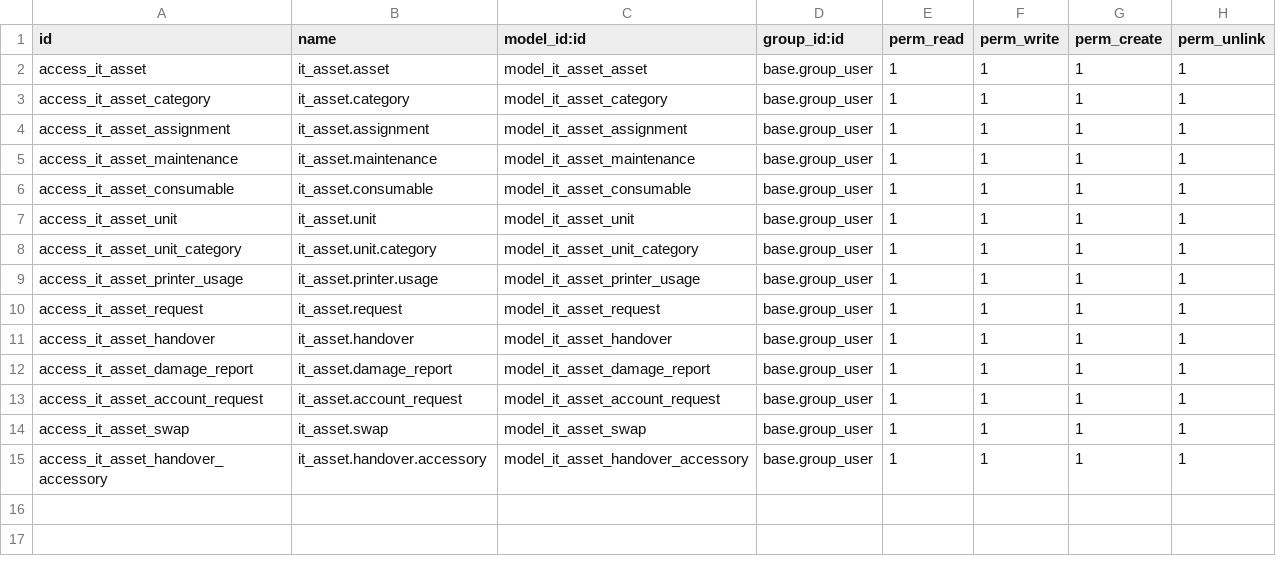
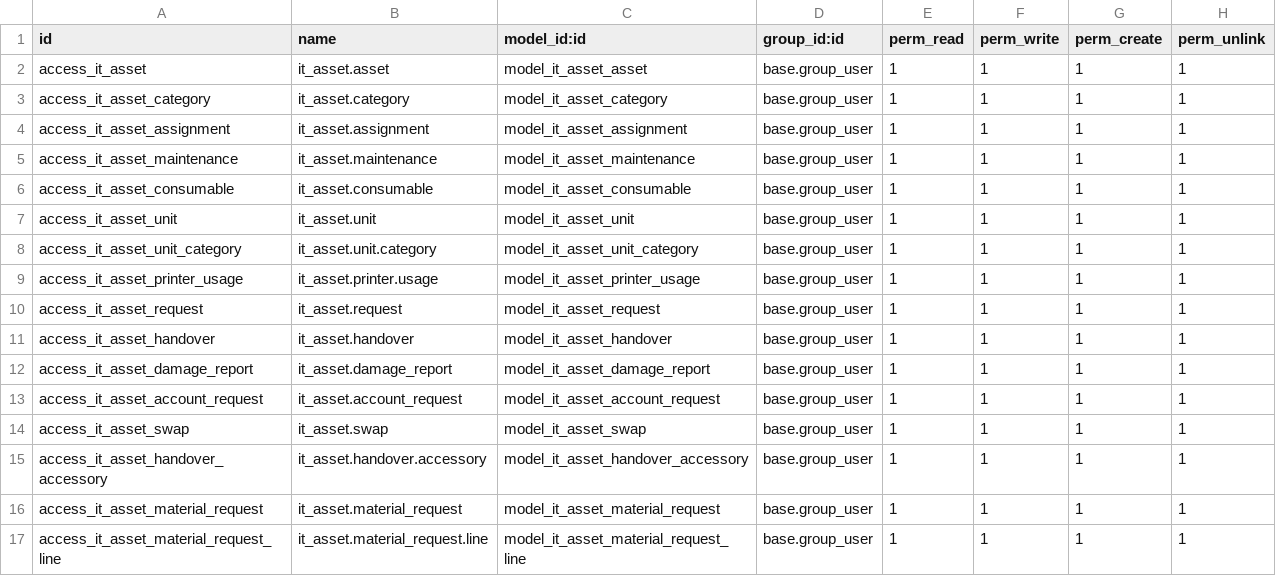
Before and after one commit to asfah21/odoo, a CSV file: addons/it_asset/security/ir.model.access.csv, drawn as a sheet; the diff names each change by its address in the sheet, - before the commit and + after, or states it on an @@ line.

Commit message:
[UPDATED] Add Material Request feature

```diff
--- a/addons/it_asset/security/ir.model.access.csv
+++ b/addons/it_asset/security/ir.model.access.csv
+row 16: access_it_asset_material_request | it_asset.material_request | model_it_asset_material_request | base.group_user | 1 | 1 | 1 | 1
+row 17: access_it_asset_material_request_line | it_asset.material_request.line | model_it_asset_material_request_line | base.group_user | 1 | 1 | 1 | 1
```
Also changed, not shown: 6 other files.
